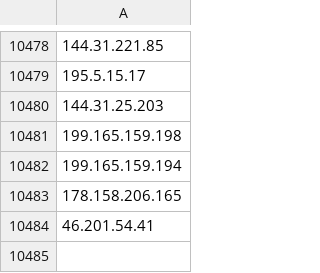
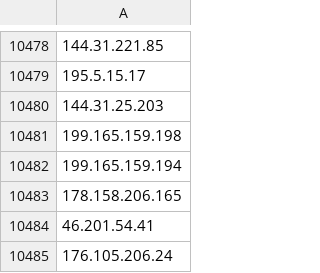
Before and after one commit to UTKAzureSentinelGithub/CheckPoint_IOCS_URL_FeedList, a CSV file: checkpoint_iplist.csv, drawn as a sheet; only a part is shown, gaps mark what is left out.

Commit message:
Checkpoint Indicator List update

```diff
--- a/checkpoint_iplist.csv
+++ b/checkpoint_iplist.csv
@@ -10484 +10484,2 @@
 46.201.54.41
+176.105.206.24
```
